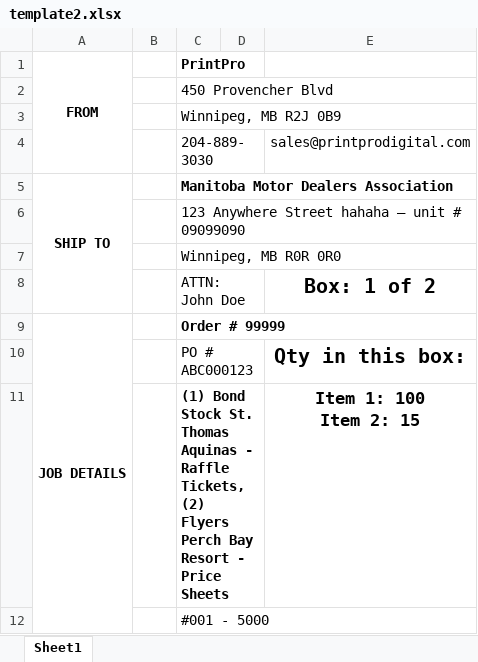
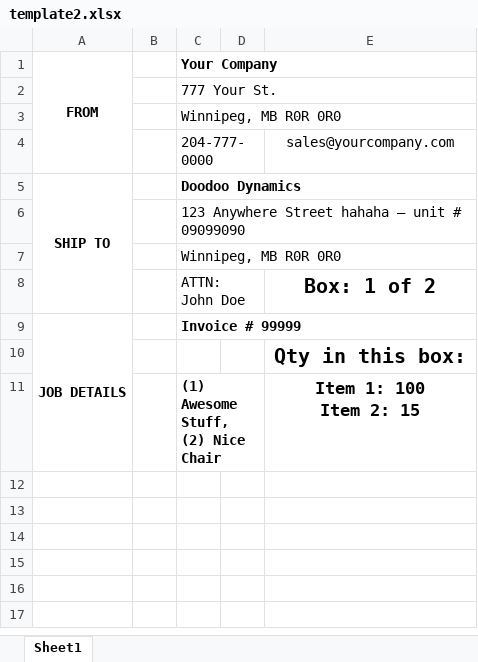
Before and after one commit to ygalvao/label-generator-for-gcp, an Excel workbook: templates/template2.xlsx, sheet Sheet1, drawn as a sheet; values as stored, in another font and other column widths than the file's, no borders; charts and pictures not drawn; removed rows and columns are numbered as before the commit, all else as after; the diff names each change by its address in the sheet, - before the commit and + after, or states it on an @@ line.

```diff
--- a/templates/template2.xlsx (sheet Sheet1)
+++ b/templates/template2.xlsx (sheet Sheet1)
-C1: PrintPro
+C1: Your Company
-C2 (Your Company): 450 Provencher Blvd
+C2 (Your Company): 777 Your St.
-C3 (Your Company): Winnipeg, MB R2J 0B9
+C3 (Your Company): Winnipeg, MB R0R 0R0
-row 4:  |  | 204-889-3030 |  | sales@printprodigital.com
+row 4:  |  | 204-777-0000 |  | sales@yourcompany.com
-C5 (Your Company): Manitoba Motor Dealers Association
+C5 (Your Company): Doodoo Dynamics
-C9 (Your Company): Order # 99999
+C9 (Your Company): Invoice # 99999
-C10 (Your Company): PO # ABC000123
+C10 (Your Company): (empty)
-C11 (Your Company): (1) Bond Stock St. Thomas Aquinas - Raffle Tickets, (2) Flyers Perch Bay Resort - Price Sheets
+C11 (Your Company): (1) Awesome Stuff, (2) Nice Chair
-row 12:  |  | #001 - 5000
```
Also changed, not shown: charts or pictures, templates/template.xlsx, 6 other files.
